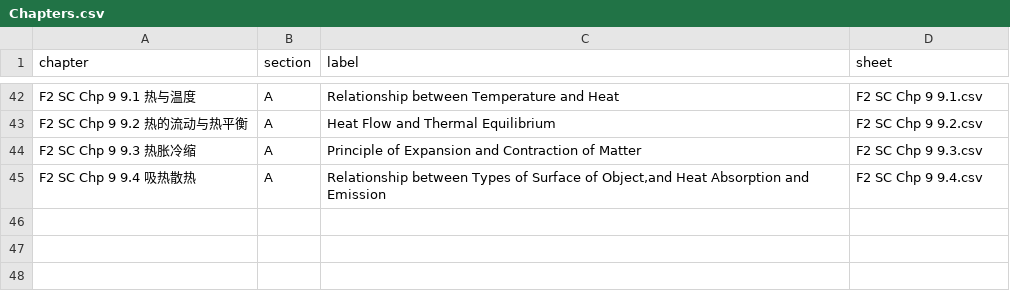
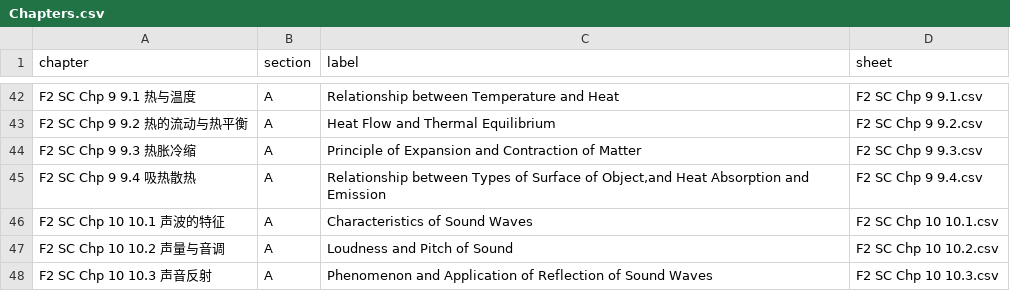
Before and after one commit to nobody0619/F2-SC, a CSV file: Chapters.csv, drawn as a sheet; only a part is shown, gaps mark what is left out.

```diff
--- a/Chapters.csv
+++ b/Chapters.csv
@@ -45 +45,4 @@ F2 SC Chp 9 9.3 热胀冷缩,A,Principle of Expansion and Contraction of Matter,
 F2 SC Chp 9 9.4 吸热散热,A,"Relationship between Types of Surface of Object,and Heat Absorption and Emission",F2 SC Chp 9 9.4.csv
+F2 SC Chp 10 10.1 声波的特征,A,Characteristics of Sound Waves,F2 SC Chp 10 10.1.csv
+F2 SC Chp 10 10.2 声量与音调,A,Loudness and Pitch of Sound,F2 SC Chp 10 10.2.csv
+F2 SC Chp 10 10.3 声音反射,A,Phenomenon and Application of Reflection of Sound Waves,F2 SC Chp 10 10.3.csv
```
Also changed, not shown: 3 other files.
